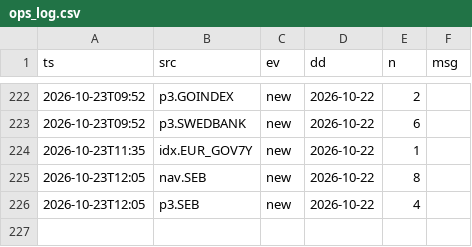
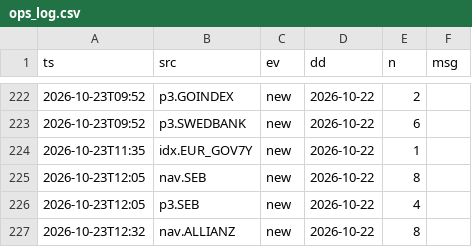
Before and after one commit to VytisCode/pension-fund-tracker, a CSV file: data/ops_log.csv, drawn as a sheet; only a part is shown, gaps mark what is left out; the diff names each change by its address in the sheet, - before the commit and + after, or states it on an @@ line.

```diff
--- a/data/ops_log.csv
+++ b/data/ops_log.csv
+row 227: 2026-10-23T12:32 | nav.ALLIANZ | new | 2026-10-22 | 8
```
Also changed, not shown: 39 other files.
